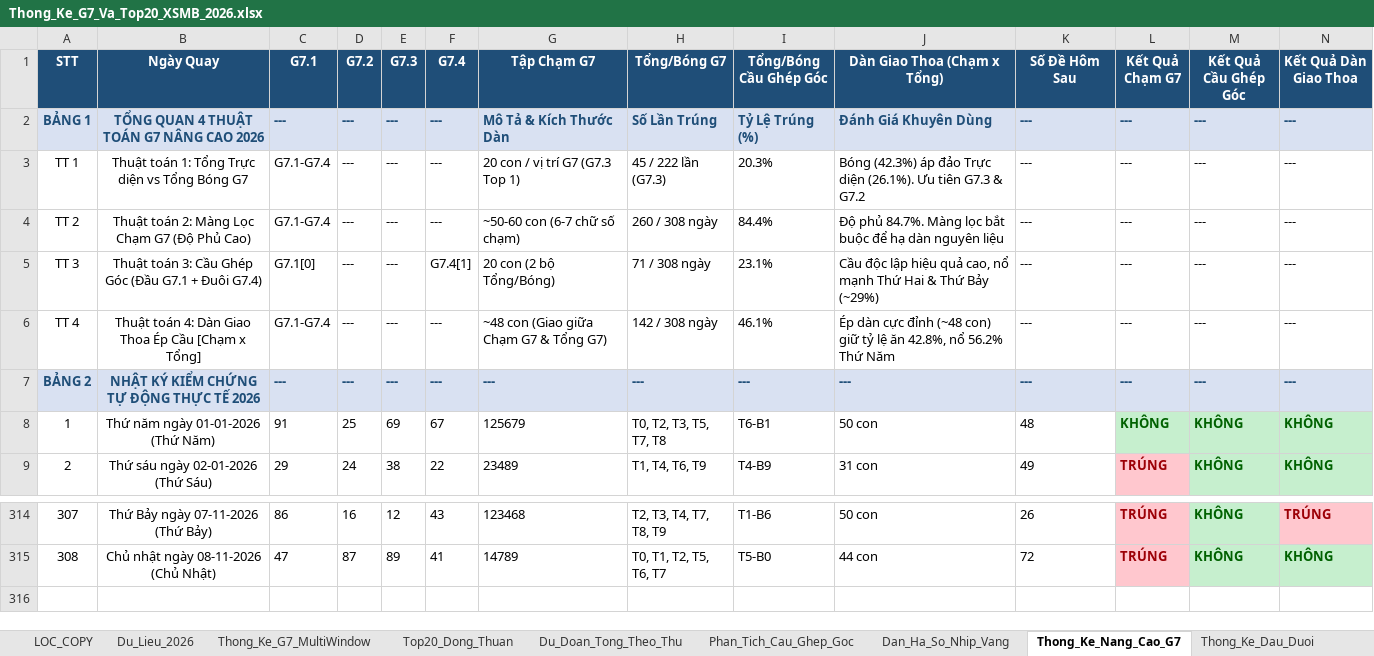
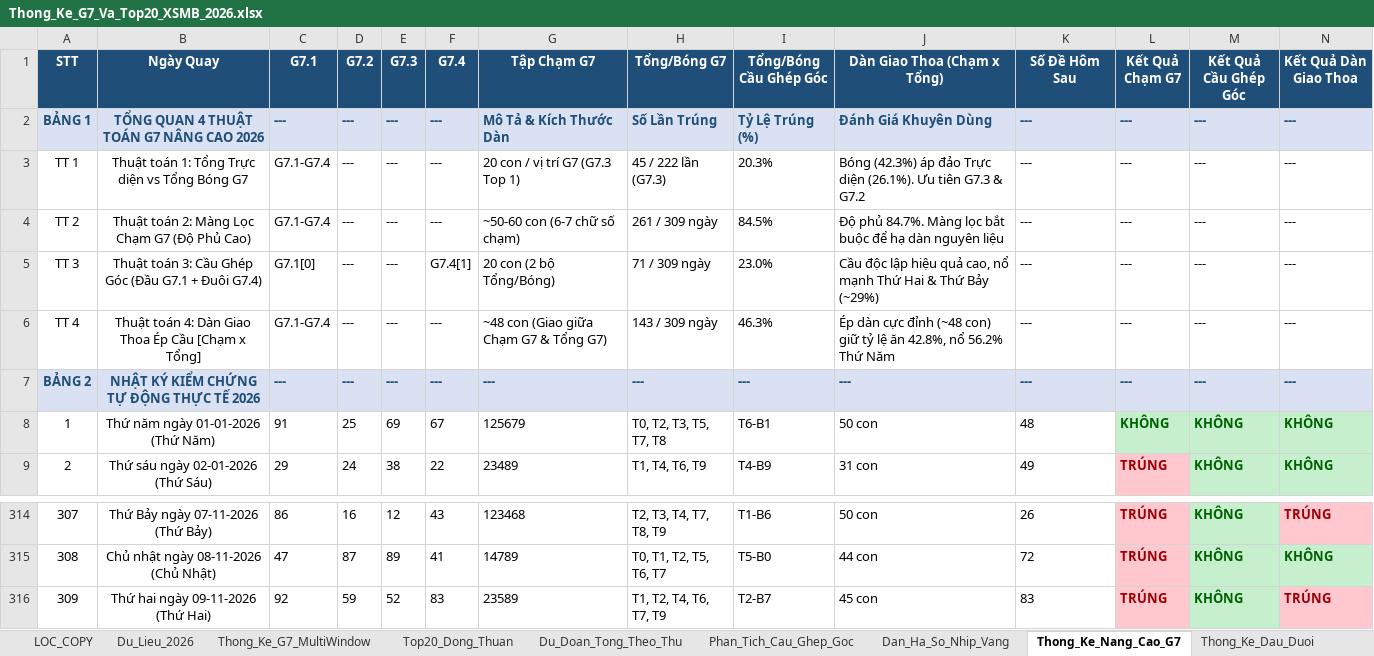
Before and after one commit to happiness2286-dot/67up97, an Excel workbook: Thong_Ke_G7_Va_Top20_XSMB_2026.xlsx, sheet Thong_Ke_Nang_Cao_G7, drawn as a sheet; only a part is shown, gaps mark what is left out; values as stored, in another font and other column widths than the file's, no borders; rows hold the shown columns only; the diff names each change by its address in the sheet, - before the commit and + after, or states it on an @@ line.

```diff
--- a/Thong_Ke_G7_Va_Top20_XSMB_2026.xlsx (sheet Thong_Ke_Nang_Cao_G7)
+++ b/Thong_Ke_G7_Va_Top20_XSMB_2026.xlsx (sheet Thong_Ke_Nang_Cao_G7)
-H4 (Tổng/Bóng G7): 260 / 308 ngày
+H4 (Tổng/Bóng G7): 261 / 309 ngày
-I4 (Tổng/Bóng Cầu Ghép Góc): 84.4%
+I4 (Tổng/Bóng Cầu Ghép Góc): 84.5%
-H5 (Tổng/Bóng G7): 71 / 308 ngày
+H5 (Tổng/Bóng G7): 71 / 309 ngày
-I5 (Tổng/Bóng Cầu Ghép Góc): 23.1%
+I5 (Tổng/Bóng Cầu Ghép Góc): 23.0%
-H6 (Tổng/Bóng G7): 142 / 308 ngày
+H6 (Tổng/Bóng G7): 143 / 309 ngày
-I6 (Tổng/Bóng Cầu Ghép Góc): 46.1%
+I6 (Tổng/Bóng Cầu Ghép Góc): 46.3%
+row 316: 309 | Thứ hai ngày 09-11-2026 (Thứ Hai) | 92 | 59 | 52 | 83 | 23589 | T1, T2, T4, T6, T7, T9 | T2-B7 | 45 con | 83 | TRÚNG | KHÔNG | TRÚNG
```
Also changed, not shown: sheet Top20_Dong_Thuan, sheet Dan_Ha_So_Nhip_Vang, sheet Du_Lieu_2026, sheet Lich_Su_Nuoi_Khung_3Ngay, sheet Thong_Ke_G7_MultiWindow, sheet Du_Doan_Tong_Theo_Thu, 2 more sheets, 8 other files.
